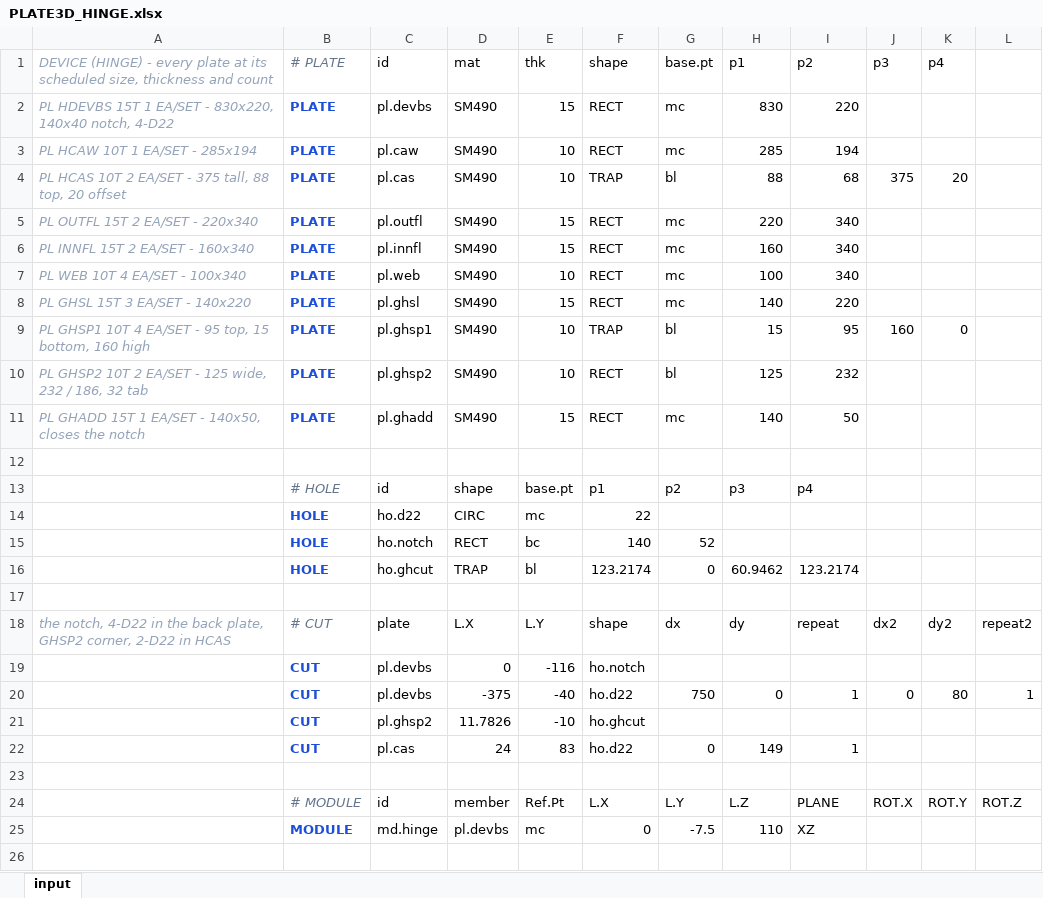
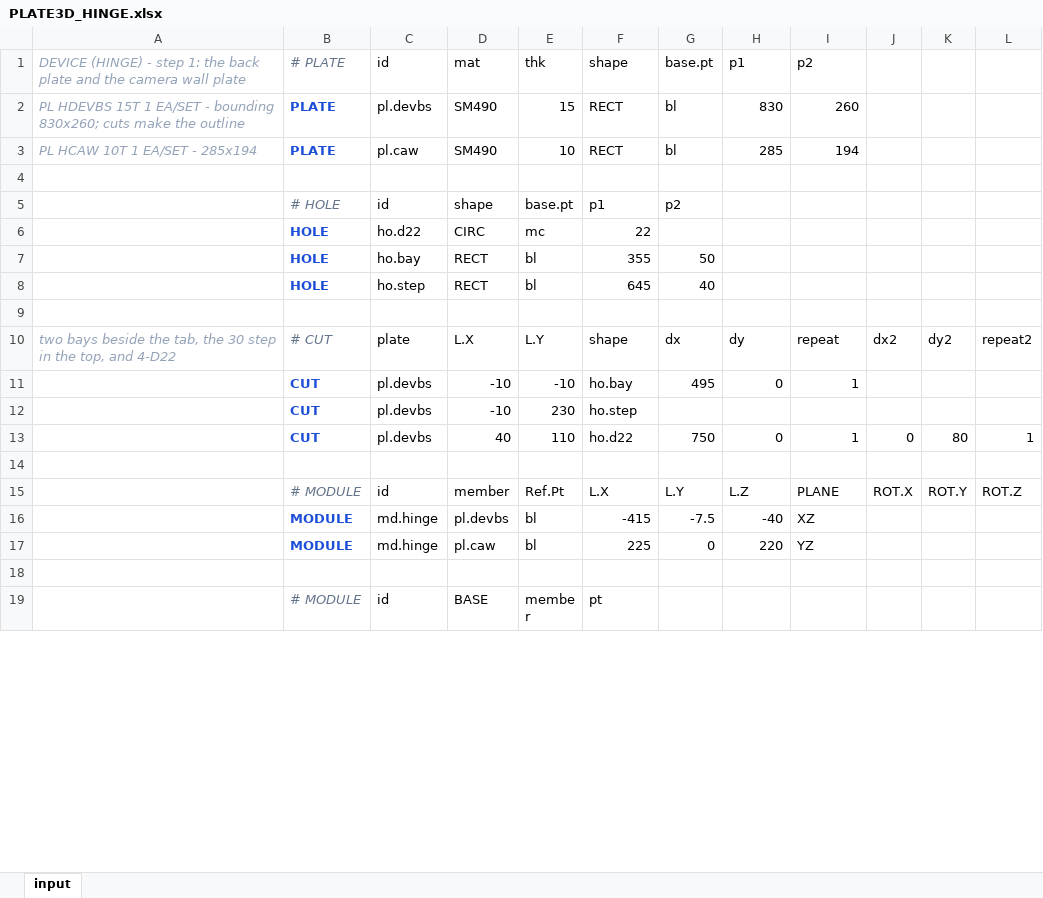
Before and after one commit to macroBIM/macroBIM, an Excel workbook: plate3d/PLATE3D_HINGE.xlsx, sheet input, drawn as a sheet; only a part is shown; the shorter side is filled out with more unchanged rows; values as stored, in another font and other column widths than the file's, no borders; removed rows and columns are numbered as before the commit, all else as after; the diff covers the shown part only; the diff names each change by its address in the sheet, - before the commit and + after, or states it on an @@ line.

```diff
--- a/plate3d/PLATE3D_HINGE.xlsx (sheet input)
+++ b/plate3d/PLATE3D_HINGE.xlsx (sheet input)
-A1: …(HINGE) - every plate at its scheduled size, thickness and count
+A1: …(HINGE) - step 1: the back plate and the camera wall plate
-J1: p3
+J1: (empty)
-K1: p4
+K1: (empty)
-A2: …EA/SET - 830x220, 140x40 notch, 4-D22
+A2: …EA/SET - bounding 830x260; cuts make the outline
-G2:G3: mc
+G2:G3: bl
-I2: 220
+I2: 260
-row 4: PL HCAS 10T 2 EA/SET - 375 tall, 88 top, 20 offset | PLATE | pl.cas | SM490 | 10 | TRAP | bl | 88 | 68 | 375 | 20
-row 5: PL OUTFL 15T 2 EA/SET - 220x340 | PLATE | pl.outfl | SM490 | 15 | RECT | mc | 220 | 340
-row 6: PL INNFL 15T 2 EA/SET - 160x340 | PLATE | pl.innfl | SM490 | 15 | RECT | mc | 160 | 340
-row 7: PL WEB 10T 4 EA/SET - 100x340 | PLATE | pl.web | SM490 | 10 | RECT | mc | 100 | 340
-row 8: PL GHSL 15T 3 EA/SET - 140x220 | PLATE | pl.ghsl | SM490 | 15 | RECT | mc | 140 | 220
-row 9: PL GHSP1 10T 4 EA/SET - 95 top, 15 bottom, 160 high | PLATE | pl.ghsp1 | SM490 | 10 | TRAP | bl | 15 | 95 | 160 | 0
-row 10: PL GHSP2 10T 2 EA/SET - 125 wide, 232 / 186, 32 tab | PLATE | pl.ghsp2 | SM490 | 10 | RECT | bl | 125 | 232
-row 11: PL GHADD 15T 1 EA/SET - 140x50, closes the notch | PLATE | pl.ghadd | SM490 | 15 | RECT | mc | 140 | 50
-H5: p3
+H5: (empty)
-I5: p4
+I5: (empty)
-row 15:  | HOLE | ho.notch | RECT | bc | 140 | 52
-row 16:  | HOLE | ho.ghcut | TRAP | bl | 123.2174 | 0 | 60.9462 | 123.2174
+row 7:  | HOLE | ho.bay | RECT | bl | 355 | 50
+row 8:  | HOLE | ho.step | RECT | bl | 645 | 40
-A10: the notch, 4-D22 in the back plate, GHSP2 corner, 2-D22 in HCAS
+A10: two bays beside the tab, the 30 step in the top, and 4-D22
-row 19:  | CUT | pl.devbs | 0 | -116 | ho.notch
+row 11:  | CUT | pl.devbs | -10 | -10 | ho.bay | 495 | 0 | 1
+row 12:  | CUT | pl.devbs | -10 | 230 | ho.step
-D13: -375
+D13: 40
-E13: -40
+E13: 110
-row 21:  | CUT | pl.ghsp2 | 11.7826 | -10 | ho.ghcut
-row 22:  | CUT | pl.cas | 24 | 83 | ho.d22 | 0 | 149 | 1
-E16: mc
+E16: bl
-F16: 0
+F16: -415
-H16: 110
+H16: -40
-row 17: (empty)
+row 17:  | MODULE | md.hinge | pl.caw | bl | 225 | 0 | 220 | YZ
```
Also changed, not shown: 24 removed rows and 3 edited cells elsewhere in this sheet, 1 other file.
